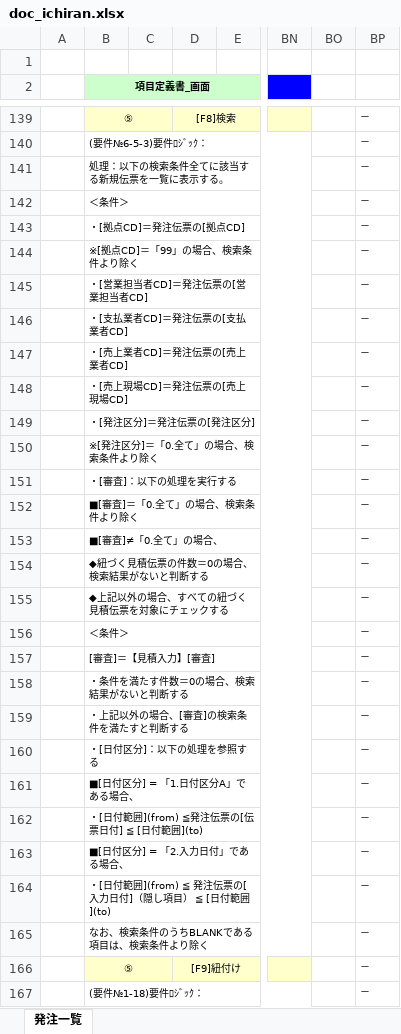
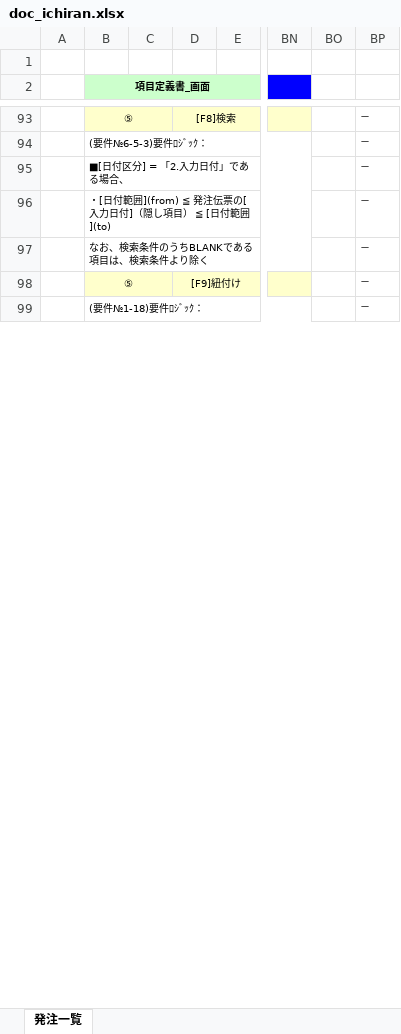
Before and after one commit to francisnguyenanh/demowinformapp, an Excel workbook: doc_ichiran.xlsx, sheet 発注一覧, drawn as a sheet; only a part is shown, gaps mark what is left out; values as stored, in another font and other column widths than the file's, no borders; rows hold the shown columns only; the diff covers the shown part only; the diff names each change by its address in the sheet, - before the commit and + after, or states it on an @@ line.

```diff
--- a/doc_ichiran.xlsx (sheet 発注一覧)
+++ b/doc_ichiran.xlsx (sheet 発注一覧)
-row 141:  | 処理：以下の検索条件全てに該当する新規伝票を一覧に表示する。 |  |  |  |  |  | －
-row 142:  | ＜条件＞ |  |  |  |  |  | －
-row 143:  | ・[拠点CD]＝発注伝票の[拠点CD] |  |  |  |  |  | －
-row 144:  | ※[拠点CD]＝「99」の場合、検索条件より除く |  |  |  |  |  | －
-row 145:  | ・[営業担当者CD]＝発注伝票の[営業担当者CD] |  |  |  |  |  | －
-row 146:  | ・[支払業者CD]＝発注伝票の[支払業者CD] |  |  |  |  |  | －
-row 147:  | ・[売上業者CD]＝発注伝票の[売上業者CD] |  |  |  |  |  | －
-row 148:  | ・[売上現場CD]＝発注伝票の[売上現場CD] |  |  |  |  |  | －
-row 149:  | ・[発注区分]＝発注伝票の[発注区分] |  |  |  |  |  | －
-row 150:  | ※[発注区分]＝「0.全て」の場合、検索条件より除く |  |  |  |  |  | －
-row 151:  | ・[審査]：以下の処理を実行する |  |  |  |  |  | －
-row 152:  | ■[審査]＝「0.全て」の場合、検索条件より除く |  |  |  |  |  | －
-row 153:  | ■[審査]≠「0.全て」の場合、 |  |  |  |  |  | －
-row 154:  | ◆紐づく見積伝票の件数＝0の場合、検索結果がないと判断する |  |  |  |  |  | －
-row 155:  | ◆上記以外の場合、すべての紐づく見積伝票を対象にチェックする |  |  |  |  |  | －
-row 156:  | ＜条件＞ |  |  |  |  |  | －
-row 157:  | [審査]＝【見積入力】[審査] |  |  |  |  |  | －
-row 158:  | ・条件を満たす件数＝0の場合、検索結果がないと判断する |  |  |  |  |  | －
-row 159:  | ・上記以外の場合、[審査]の検索条件を満たすと判断する |  |  |  |  |  | －
-row 160:  | ・[日付区分]：以下の処理を参照する |  |  |  |  |  | －
-row 161:  | ■[日付区分] = 「1.日付区分A」である場合、 |  |  |  |  |  | －
-row 162:  | ・[日付範囲](from) ≦発注伝票の[伝票日付] ≦ [日付範囲](to) |  |  |  |  |  | －
```
Also changed, not shown: 53 removed rows elsewhere in this sheet, doc_IPO.xlsx, mapping.xlsx, 5 other files.
